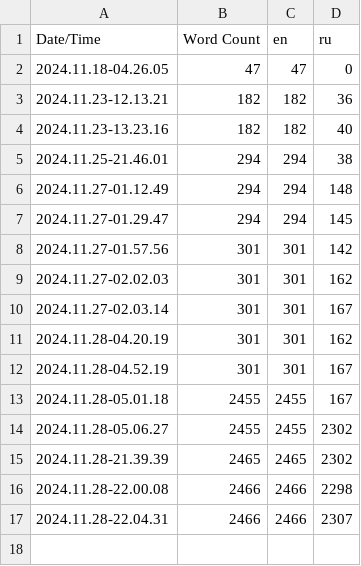
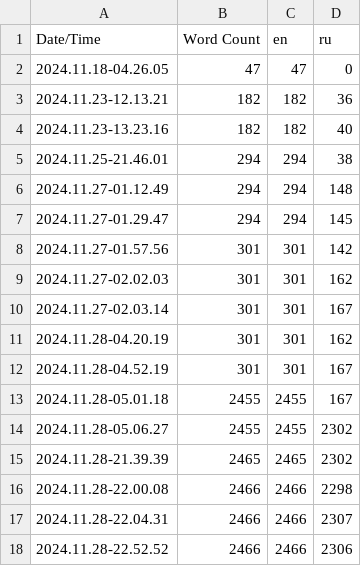
Before and after one commit to gamebox-practicum/gamebox-2024-q4-team5, a CSV file: Content/Localization/Game/Game.csv, drawn as a sheet; the diff names each change by its address in the sheet, - before the commit and + after, or states it on an @@ line.

```diff
--- a/Content/Localization/Game/Game.csv
+++ b/Content/Localization/Game/Game.csv
+row 18: 2024.11.28-22.52.52 | 2466 | 2466 | 2306
```
Also changed, not shown: 6 other files.
